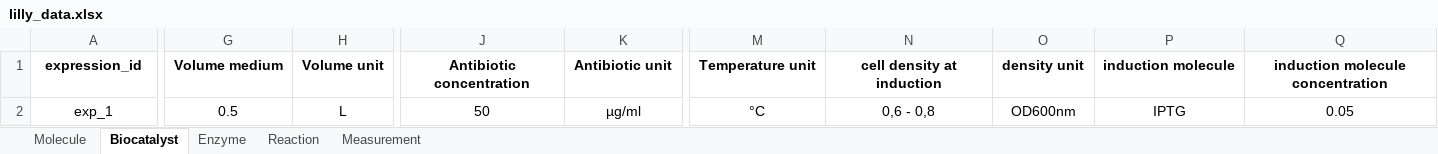
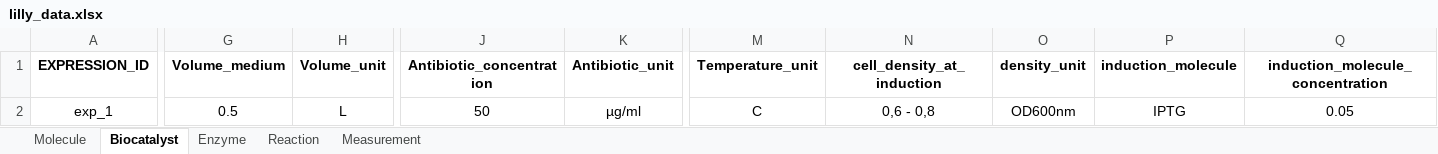
Before and after one commit to haeussma/carin-db, an Excel workbook: uploads/lilly_data.xlsx, sheet Biocatalyst, drawn as a sheet; only a part is shown, gaps mark what is left out; values as stored, in another font and other column widths than the file's, no borders; the diff covers the shown part only; the diff names each change by its address in the sheet, - before the commit and + after, or states it on an @@ line.

```diff
--- a/uploads/lilly_data.xlsx (sheet Biocatalyst)
+++ b/uploads/lilly_data.xlsx (sheet Biocatalyst)
-A1: expression_id
+A1: EXPRESSION_ID
-G1: Volume medium
+G1: Volume_medium
-H1: Volume unit
+H1: Volume_unit
-J1: Antibiotic concentration
+J1: Antibiotic_concentration
-K1: Antibiotic unit
+K1: Antibiotic_unit
-M1: Temperature unit
+M1: Temperature_unit
-N1: cell density at induction
+N1: cell_density_at_induction
-O1: density unit
+O1: density_unit
-P1: induction molecule
+P1: induction_molecule
-Q1: induction molecule concentration
+Q1: induction_molecule_concentration
-M2 (Temperature_unit): °C
+M2 (Temperature_unit): C
```
Also changed, not shown: 4 edited cells elsewhere in this sheet, sheet Measurement, sheet Enzyme, sheet Reaction, sheet Molecule, 39 other files.
